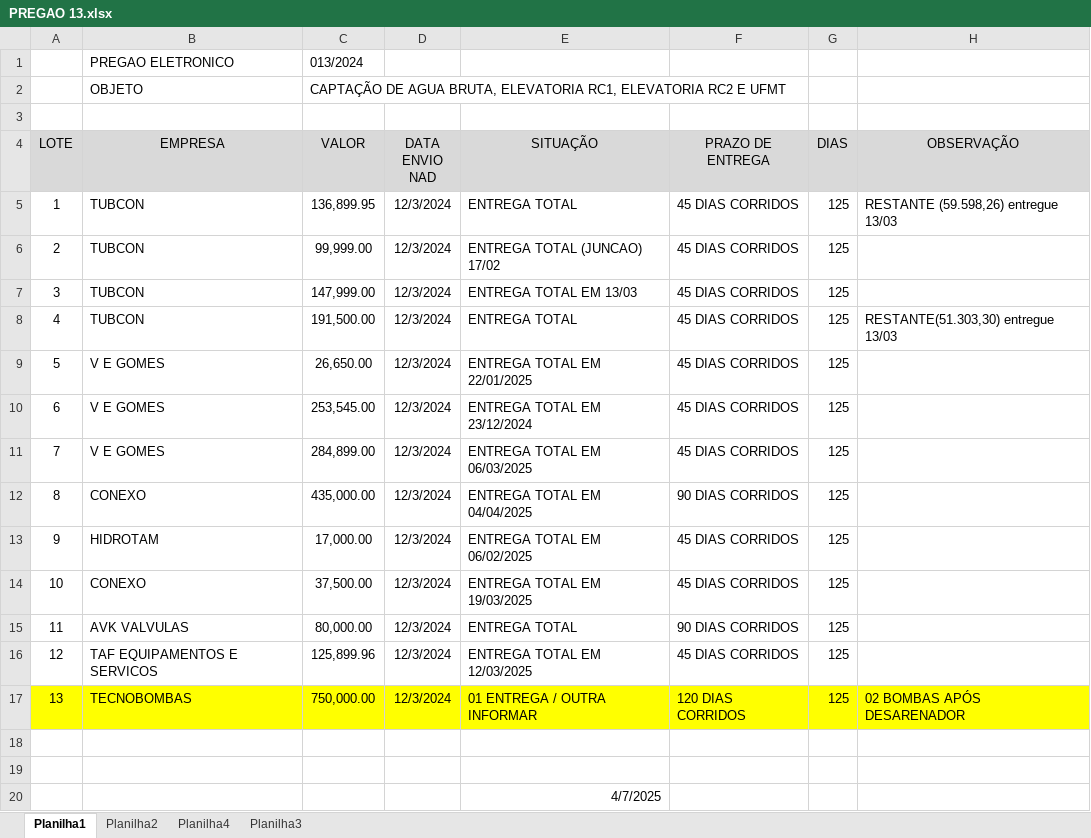
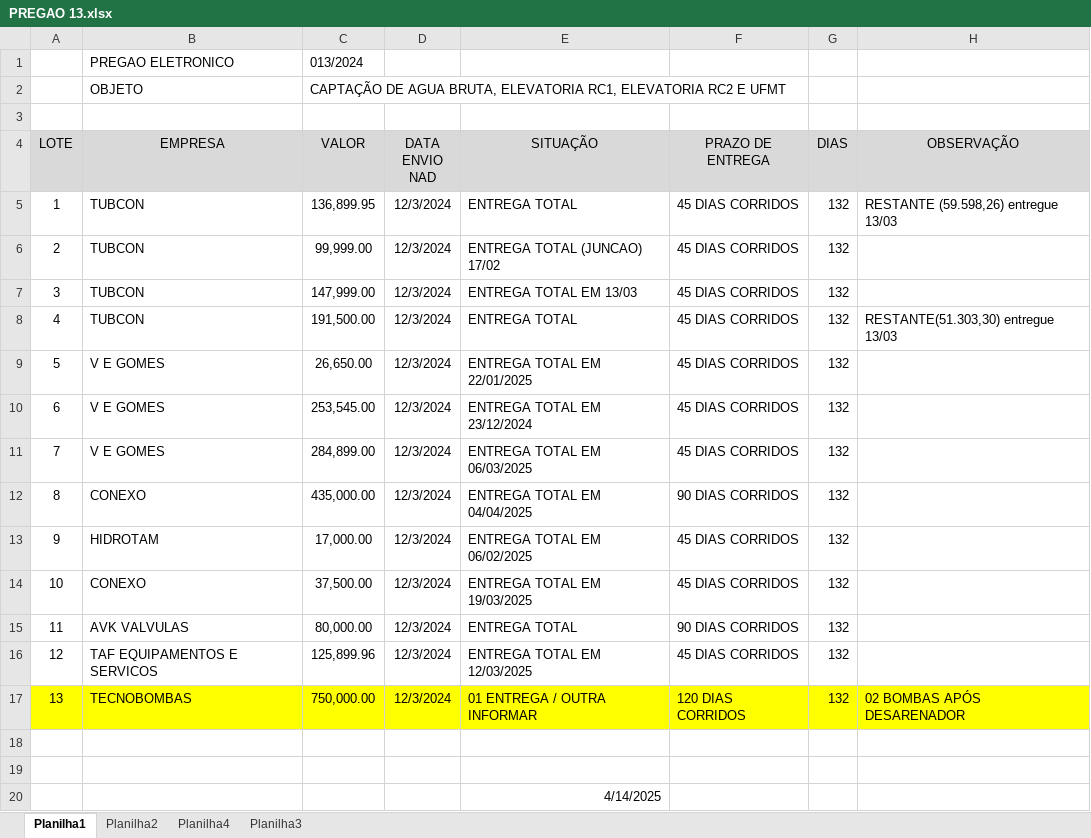
Before and after one commit to brumas2022/patrimonio, an Excel workbook: PREGAO 13.xlsx, sheet Planilha1, drawn as a sheet; values as stored, in another font and other column widths than the file's, no borders; the diff names each change by its address in the sheet, - before the commit and + after, or states it on an @@ line.

Commit message:
Update PREGAO 13.xlsx

```diff
--- a/PREGAO 13.xlsx (sheet Planilha1)
+++ b/PREGAO 13.xlsx (sheet Planilha1)
-G5:G17 (DIAS): 125
+G5:G17 (DIAS): 132
-E20 (SITUAÇÃO): 4/7/2025
+E20 (SITUAÇÃO): 4/14/2025
```
Also changed, not shown: sheet Planilha4, sheet Planilha2.
